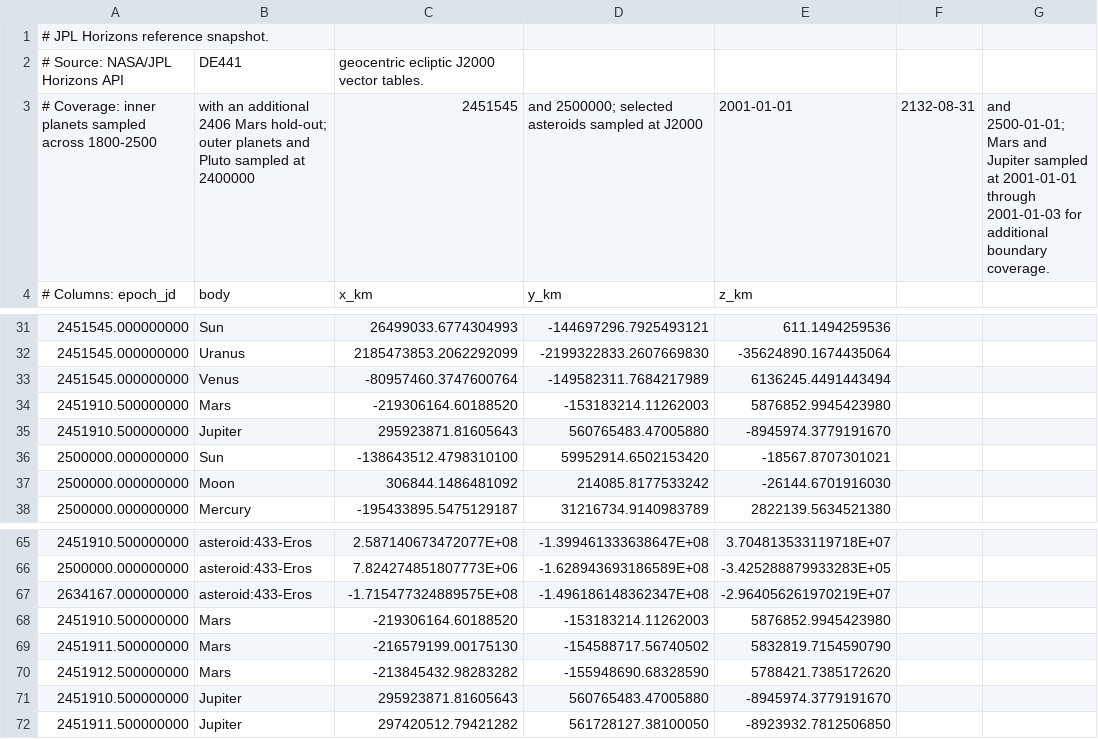
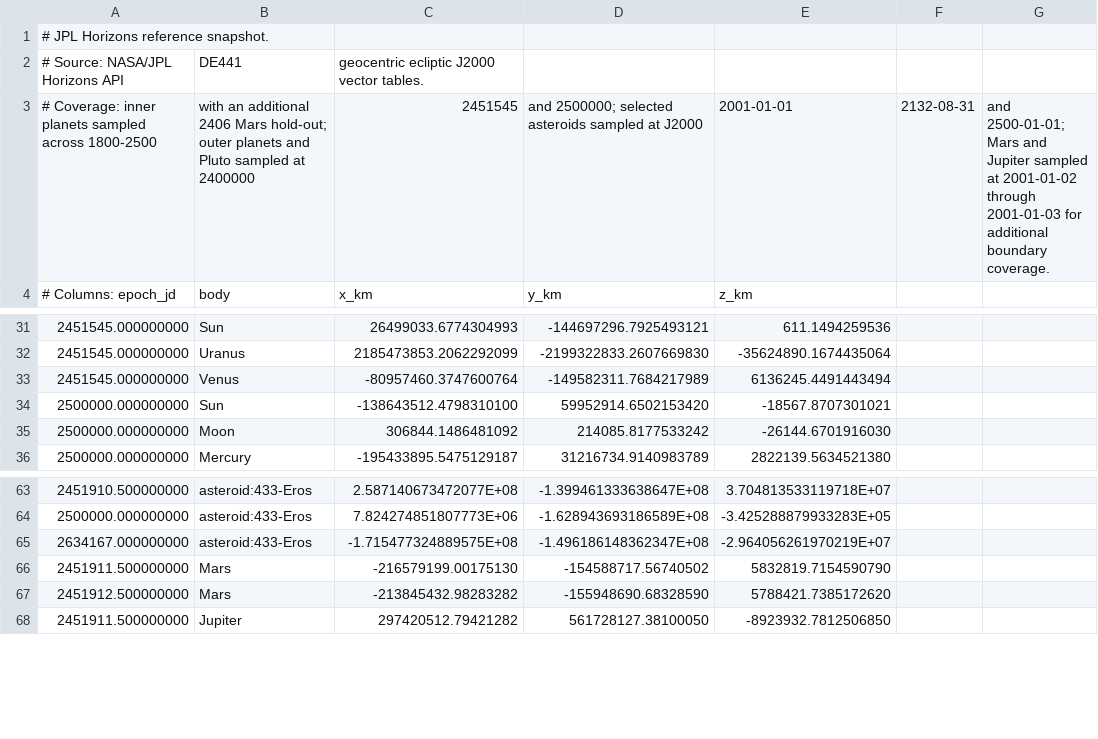
Before and after one commit to rahulmutt/pleiades, a CSV file: crates/pleiades-jpl/data/reference_snapshot.csv, drawn as a sheet; only a part is shown, gaps mark what is left out.

```diff
--- a/crates/pleiades-jpl/data/reference_snapshot.csv
+++ b/crates/pleiades-jpl/data/reference_snapshot.csv
@@ -2,3 +2,3 @@
 # Source: NASA/JPL Horizons API, DE441, geocentric ecliptic J2000 vector tables.
-# Coverage: inner planets sampled across 1800-2500, with an additional 2406 Mars hold-out; outer planets and Pluto sampled at 2400000, 2451545, and 2500000; selected asteroids sampled at J2000, 2001-01-01, 2132-08-31, and 2500-01-01; Mars and Jupiter sampled at 2001-01-01 through 2001-01-03 for additional boundary coverage.
+# Coverage: inner planets sampled across 1800-2500, with an additional 2406 Mars hold-out; outer planets and Pluto sampled at 2400000, 2451545, and 2500000; selected asteroids sampled at J2000, 2001-01-01, 2132-08-31, and 2500-01-01; Mars and Jupiter sampled at 2001-01-02 through 2001-01-03 for additional boundary coverage.
 # Columns: epoch_jd,body,x_km,y_km,z_km
@@ -33,4 +33,2 @@
 2451545.000000000,Venus,-80957460.3747600764,-149582311.7684217989,6136245.4491443494
-2451910.500000000,Mars,-219306164.60188520,-153183214.11262003,5876852.9945423980
-2451910.500000000,Jupiter,295923871.81605643,560765483.47005880,-8945974.3779191670
 2500000.000000000,Sun,-138643512.4798310100,59952914.6502153420,-18567.8707301021
@@ -67,6 +65,4 @@
 2634167.000000000,asteroid:433-Eros,-1.715477324889575E+08,-1.496186148362347E+08,-2.964056261970219E+07
-2451910.500000000,Mars,-219306164.60188520,-153183214.11262003,5876852.9945423980
 2451911.500000000,Mars,-216579199.00175130,-154588717.56740502,5832819.7154590790
 2451912.500000000,Mars,-213845432.98283282,-155948690.68328590,5788421.7385172620
-2451910.500000000,Jupiter,295923871.81605643,560765483.47005880,-8945974.3779191670
 2451911.500000000,Jupiter,297420512.79421282,561728127.38100050,-8923932.7812506850
```
Also changed, not shown: 4 other files.
